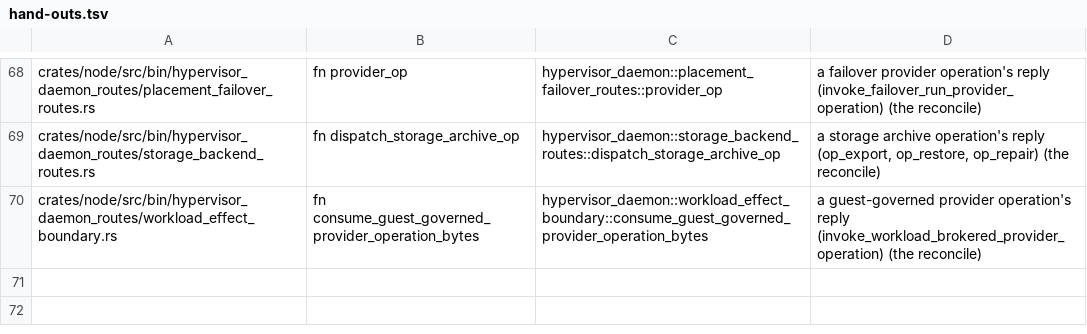
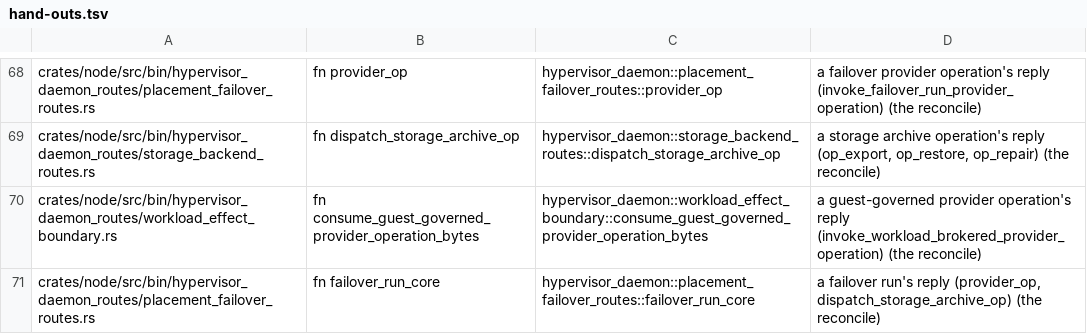
Before and after one commit to ioi-foundation/ioi, a TSV file: crates/node/mint-gate/hand-outs.tsv, drawn as a sheet; only a part is shown, gaps mark what is left out; the diff names each change by its address in the sheet, - before the commit and + after, or states it on an @@ line.

```diff
--- a/crates/node/mint-gate/hand-outs.tsv
+++ b/crates/node/mint-gate/hand-outs.tsv
+row 71: crates/node/src/bin/hypervisor_daemon_routes/placement_failover_routes.rs | fn failover_run_core | hypervisor_daemon::placement_failover_routes::failover_run_core | a failover run's reply (provider_op, dispatch_storage_archive_op) (the reconcile)
```
Also changed, not shown: crates/node/mint-gate/draw-sites.tsv, 3 other files.
